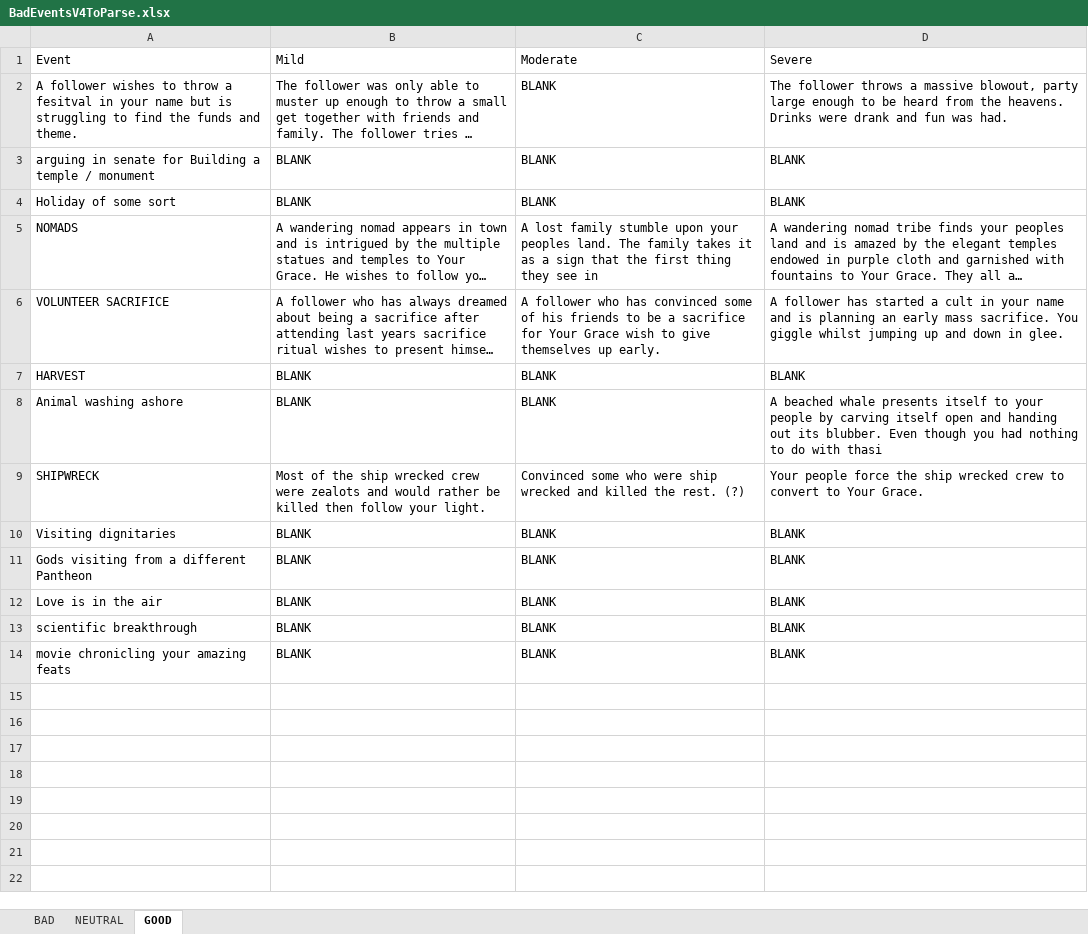
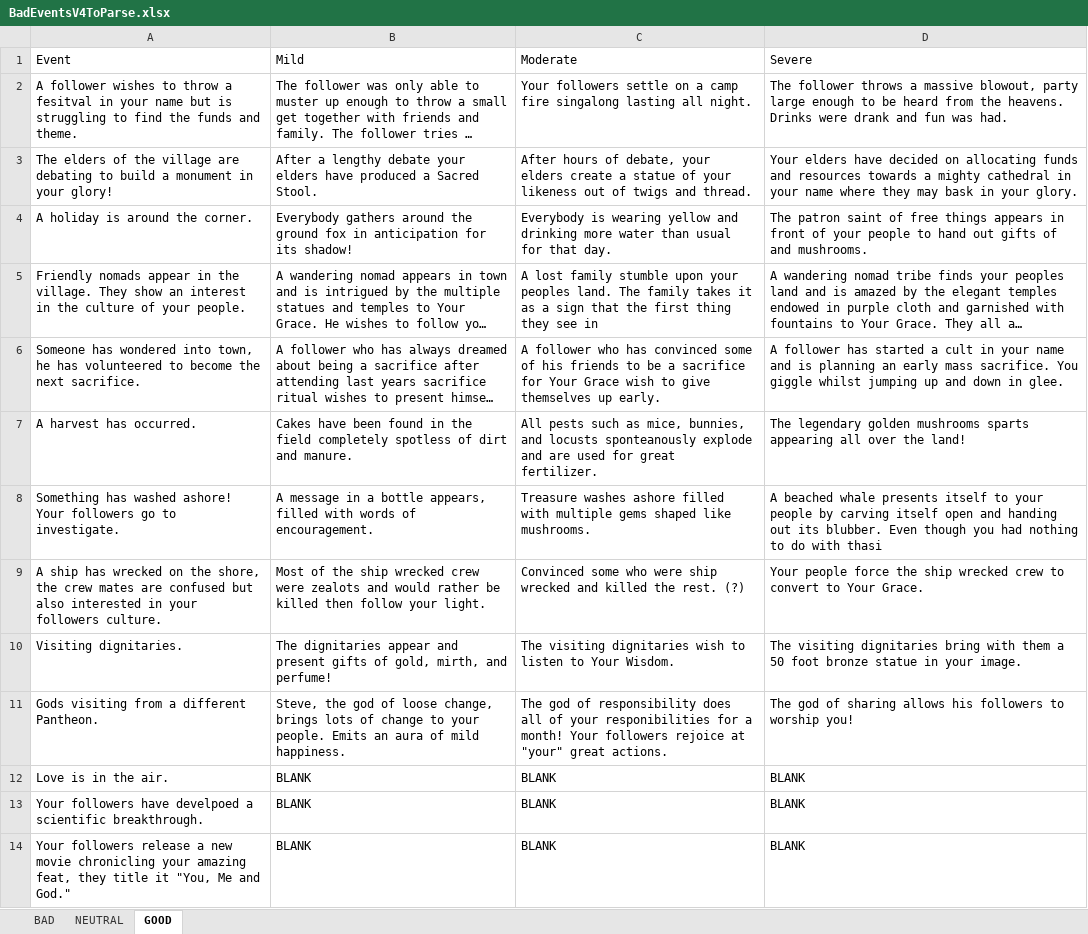
Before and after one commit to Rygaido/Be-a-god, an Excel workbook: BadEventsV4ToParse.xlsx, sheet GOOD, drawn as a sheet; long unchanged cells end in …; values as stored, in another font and other column widths than the file's, no borders; table styles not drawn; removed rows and columns are numbered as before the commit, all else as after; the diff names each change by its address in the sheet, - before the commit and + after, or states it on an @@ line.

```diff
--- a/BadEventsV4ToParse.xlsx (sheet GOOD)
+++ b/BadEventsV4ToParse.xlsx (sheet GOOD)
-C2 (Moderate): BLANK
+C2 (Moderate): Your followers settle on a camp fire singalong lasting all night.
-row 3: arguing in senate for Building a temple / monument | BLANK | BLANK | BLANK
-row 4: Holiday of some sort | BLANK | BLANK | BLANK
+row 3: The elders of the village are debating to build a monument in your glory! | After a lengthy debate your elders have produced a Sacred Stool. | After hours of debate, your elders create a statue of your likeness out of twigs and thread. | Your elders have decided on allocating funds and resources towards a mighty cathedral in your name where they may bask in your glory.
+row 4: A holiday is around the corner. | Everybody gathers around the ground fox in anticipation for its shadow! | Everybody is wearing yellow and drinking more water than usual for that day. | The patron saint of free things appears in front of your people to hand out gifts of and mushrooms.
-A5 (Event): NOMADS
+A5 (Event): Friendly nomads appear in the village. They show an interest in the culture of your people.
-A6 (Event): VOLUNTEER SACRIFICE
+A6 (Event): Someone has wondered into town, he has volunteered to become the next sacrifice.
-row 7: HARVEST | BLANK | BLANK | BLANK
-row 8: Animal washing ashore | BLANK | BLANK | A beached whale presents itself to your people by carving itself open and handing out its blubber. Even though you had nothing to do with thasi
+row 7: A harvest has occurred. | Cakes have been found in the field completely spotless of dirt and manure. | All pests such as mice, bunnies, and locusts sponteanously explode and are used for great fertilizer. | The legendary golden mushrooms sparts appearing all over the land!
+row 8: Something has washed ashore! Your followers go to investigate. | A message in a bottle appears, filled with words of encouragement. | Treasure washes ashore filled with multiple gems shaped like mushrooms. | A beached whale presents itself to your people by carving itself open and handing out its blubber. Even though you had nothing to do with thasi
-A9 (Event): SHIPWRECK
+A9 (Event): A ship has wrecked on the shore, the crew mates are confused but also interested in your followers culture.
-row 10: Visiting dignitaries | BLANK | BLANK | BLANK
-row 11: Gods visiting from a different Pantheon | BLANK | BLANK | BLANK
+row 10: Visiting dignitaries. | The dignitaries appear and present gifts of gold, mirth, and perfume! | The visiting dignitaries wish to listen to Your Wisdom. | The visiting dignitaries bring with them a 50 foot bronze statue in your image.
+row 11: Gods visiting from a different Pantheon. | Steve, the god of loose change, brings lots of change to your people. Emits an aura of mild happiness. | The god of responsibility does all of your responibilities for a month! Your followers rejoice at "your" great actions. | The god of sharing allows his followers to worship you!
-A12 (Event): Love is in the air
+A12 (Event): Love is in the air.
-A13 (Event): scientific breakthrough
+A13 (Event): Your followers have develpoed a scientific breakthrough.
-A14 (Event): movie chronicling your amazing feats
+A14 (Event): Your followers release a new movie chronicling your amazing feat, they title it "You, Me and God."
```
Also changed, not shown: sheet BAD, 5 other files.
